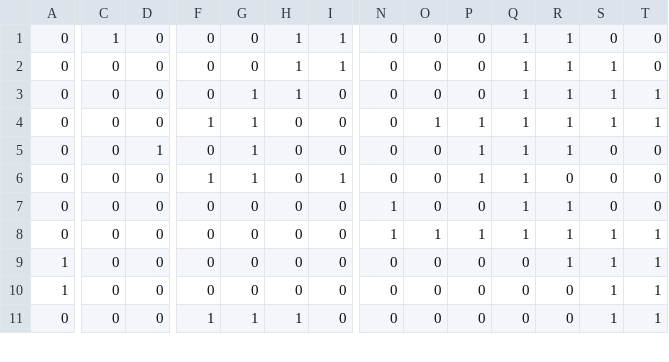
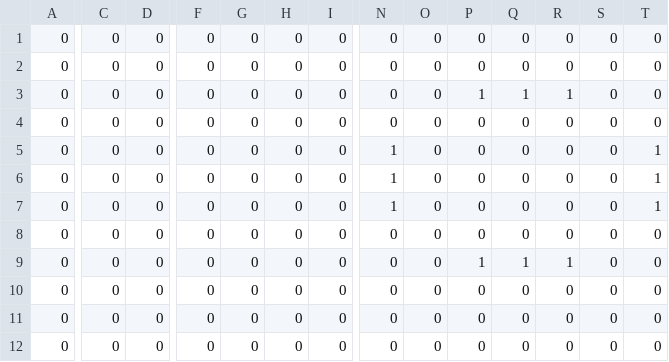
Before and after one commit to MarkusRa1/INF236, a CSV file: ProblemSet1/Plot/data.csv, drawn as a sheet; only a part is shown, gaps mark what is left out; addresses are those after the commit; rows hold the shown columns only; the diff covers the shown part only; the diff names each change by its address in the sheet, - before the commit and + after, or states it on an @@ line.

```diff
--- a/ProblemSet1/Plot/data.csv
+++ b/ProblemSet1/Plot/data.csv
-C1: 1
+C1: 0
-H1:H3: 1
+H1:H3: 0
-I1:I2: 1
+I1:I2: 0
-Q1:Q2: 1
+Q1:Q2: 0
-R1:R2: 1
+R1:R2: 0
-S2:S4: 1
+S2:S4: 0
-G3:G6: 1
+G3:G6: 0
-P3: 0
+P3: 1
-T3:T4: 1
+T3:T4: 0
-F4: 1
+F4: 0
-O4: 1
+O4: 0
-P4:P6: 1
+P4:P6: 0
-Q4:Q7: 1
+Q4:Q7: 0
-R4:R5: 1
+R4:R5: 0
-D5: 1
+D5: 0
-N5:N6: 0
+N5:N6: 1
-T5:T7: 0
+T5:T7: 1
-F6: 1
+F6: 0
-I6: 1
+I6: 0
-R7: 1
+R7: 0
+row 8: 0 | 0 | 0 | 0 | 0 | 0 | 0 | 0 | 0 | 0 | 0 | 0 | 0 | 0
-N9: 1
+N9: 0
-O9: 1
+O9: 0
-S9:S12: 1
+S9:S12: 0
-T9:T12: 1
+T9:T12: 0
-A10:A11: 1
+A10:A11: 0
-R10: 1
+R10: 0
-F12: 1
+F12: 0
-G12: 1
+G12: 0
-H12: 1
+H12: 0
```
Also changed, not shown: 1 removed row and 40 edited cells elsewhere in this file, 8 other files.
